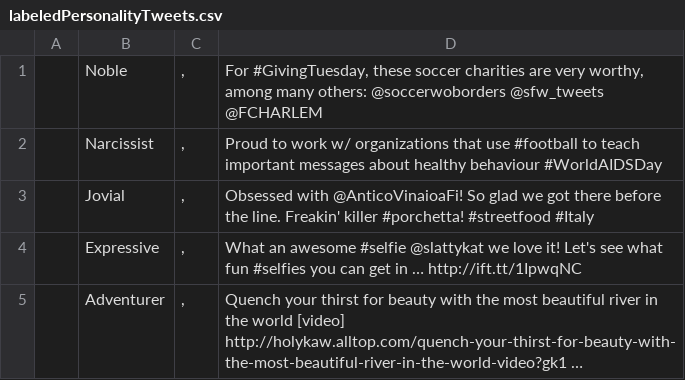
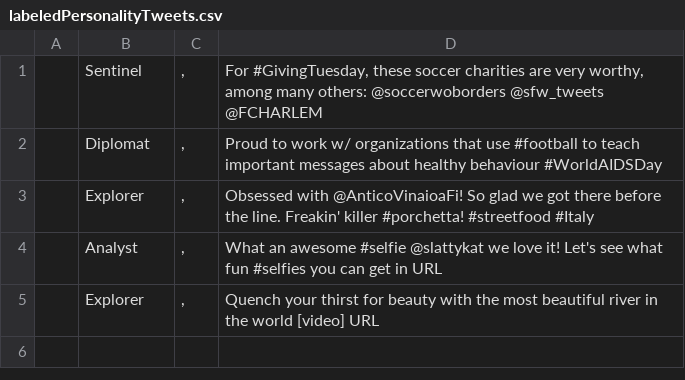
Before and after one commit to vishalbhalla/Twitter-User-Personality-Prediction, a CSV file: Twitter User Personality Prediction/TwitterData/labeledPersonalityTweets.csv, drawn as a sheet.

Commit message:
Defined Personality Types - Analyst, Diplomat, Sentinel & Explorer.

```diff
--- a/Twitter User Personality Prediction/TwitterData/labeledPersonalityTweets.csv
+++ b/Twitter User Personality Prediction/TwitterData/labeledPersonalityTweets.csv
@@ -1,5 +1,5 @@
-|Noble|,|For #GivingTuesday, these soccer charities are very worthy, among many others: @soccerwoborders @sfw_tweets @FCHARLEM|
-|Narcissist|,|Proud to work w/ organizations that use #football to teach important messages about healthy behaviour #WorldAIDSDay|
-|Jovial|,|Obsessed with @AnticoVinaioaFi! So glad we got there before the line. Freakin' killer #porchetta! #streetfood #Italy|
-|Expressive|,|What an awesome #selfie @slattykat we love it! Let's see what fun #selfies you can get in … http://ift.tt/1IpwqNC|
-|Adventurer|,|Quench your thirst for beauty with the most beautiful river in the world [video] http://holykaw.alltop.com/quench-your-thirst-for-beauty-with-the-most-beautiful-river-in-the-world-video?gk1 …|
+|Sentinel|,|For #GivingTuesday, these soccer charities are very worthy, among many others: @soccerwoborders @sfw_tweets @FCHARLEM|
+|Diplomat|,|Proud to work w/ organizations that use #football to teach important messages about healthy behaviour #WorldAIDSDay|
+|Explorer|,|Obsessed with @AnticoVinaioaFi! So glad we got there before the line. Freakin' killer #porchetta! #streetfood #Italy|
+|Analyst|,|What an awesome #selfie @slattykat we love it! Let's see what fun #selfies you can get in URL |
+|Explorer|,|Quench your thirst for beauty with the most beautiful river in the world [video] URL |
```
Also changed, not shown: 2 other files.
